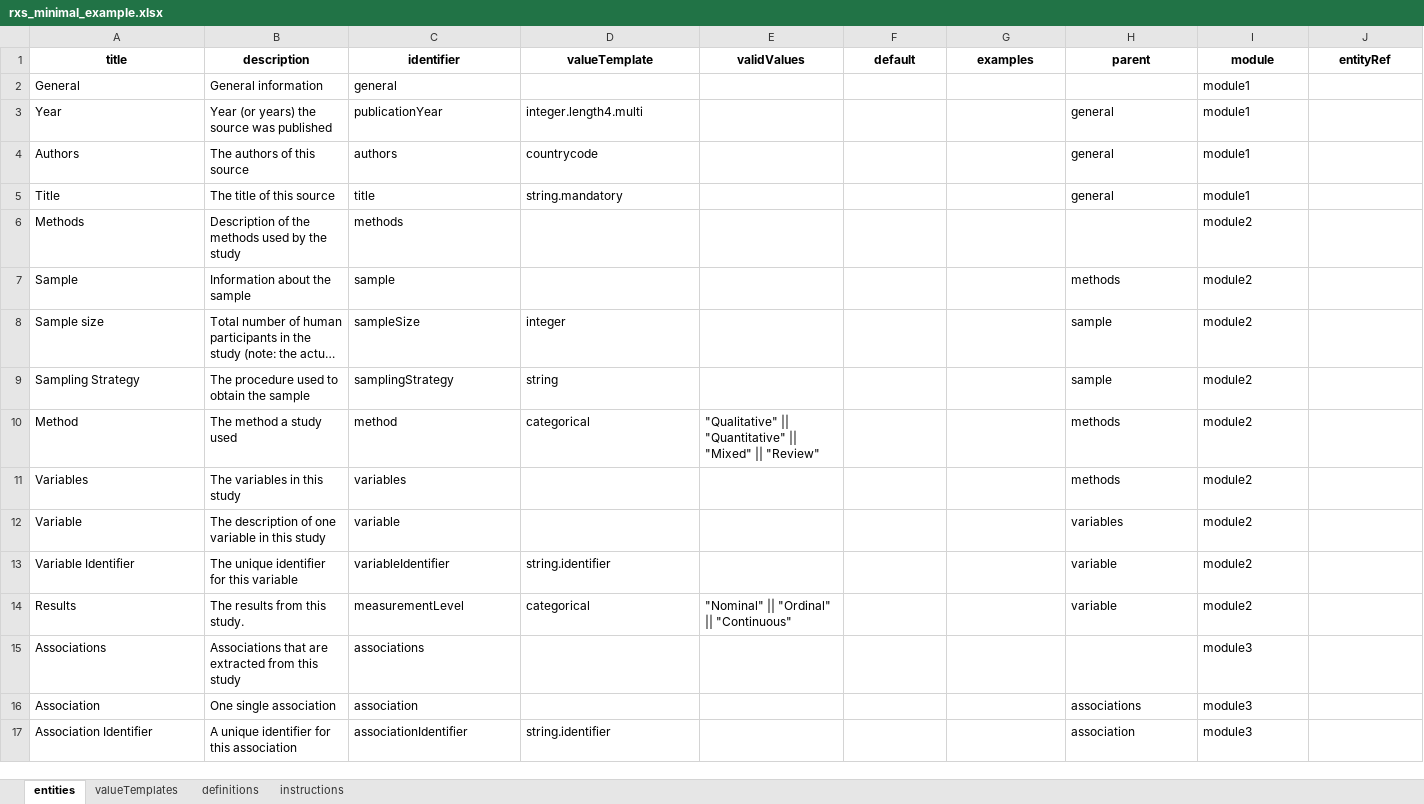
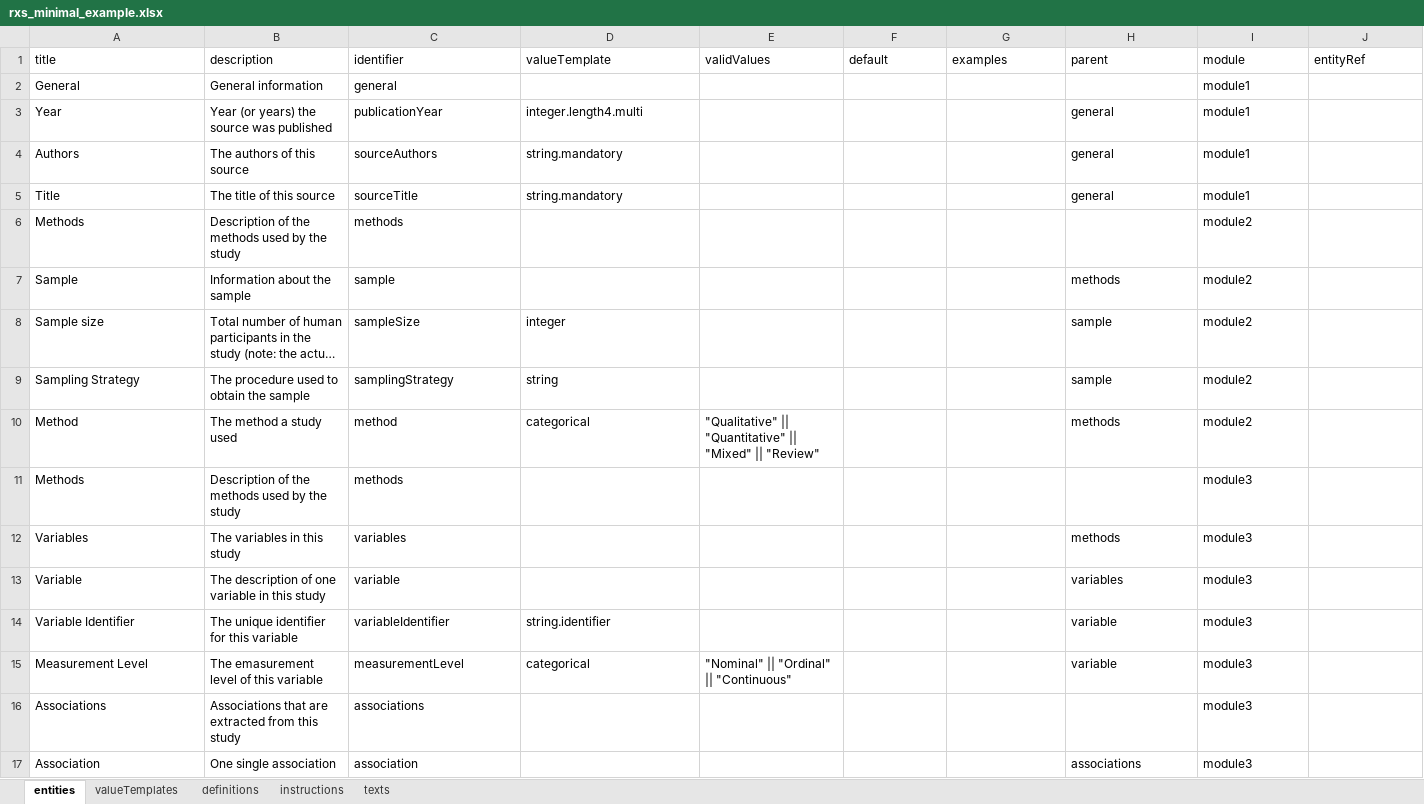
Before and after one commit to r-packages-mirrror/metabefor, an Excel workbook: inst/extdata/rxs_minimal_example.xlsx, sheet entities, drawn as a sheet; only a part is shown; the shorter side is filled out with more unchanged rows; long unchanged cells end in …; values as stored, in another font and other column widths than the file's, no borders; charts and pictures not drawn; addresses are those after the commit; rows hold the shown columns only; the diff covers the shown part only; the diff names each change by its address in the sheet, - before the commit and + after, or states it on an @@ line.

```diff
--- a/inst/extdata/rxs_minimal_example.xlsx (sheet entities)
+++ b/inst/extdata/rxs_minimal_example.xlsx (sheet entities)
+sheet tab: texts
@@ A1:J1 bold: on → off, alignment: center → left @@
-C4 (identifier): authors
+C4 (identifier): sourceAuthors
-D4 (valueTemplate): countrycode
+D4 (valueTemplate): string.mandatory
-C5 (identifier): title
+C5 (identifier): sourceTitle
+row 11: Methods | Description of the methods used by the study | methods |  |  |  |  |  | module3
-I12:I15 (module): module2
+I12:I15 (module): module3
-A15 (title): Results
+A15 (title): Measurement Level
-B15 (description): The results from this study.
+B15 (description): The emasurement level of this variable
```
Also changed, not shown: cell formats elsewhere in this sheet, sheet valueTemplates, sheet instructions, sheet definitions, charts or pictures, 27 other files.
